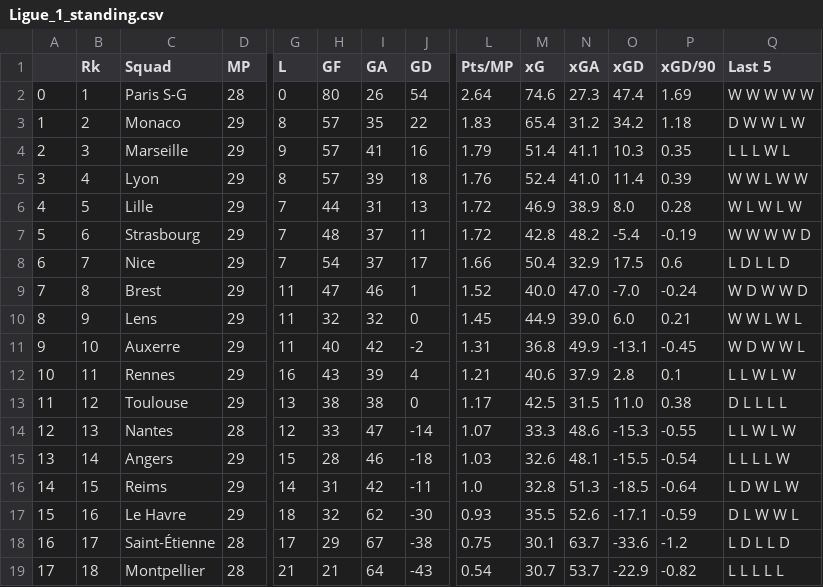
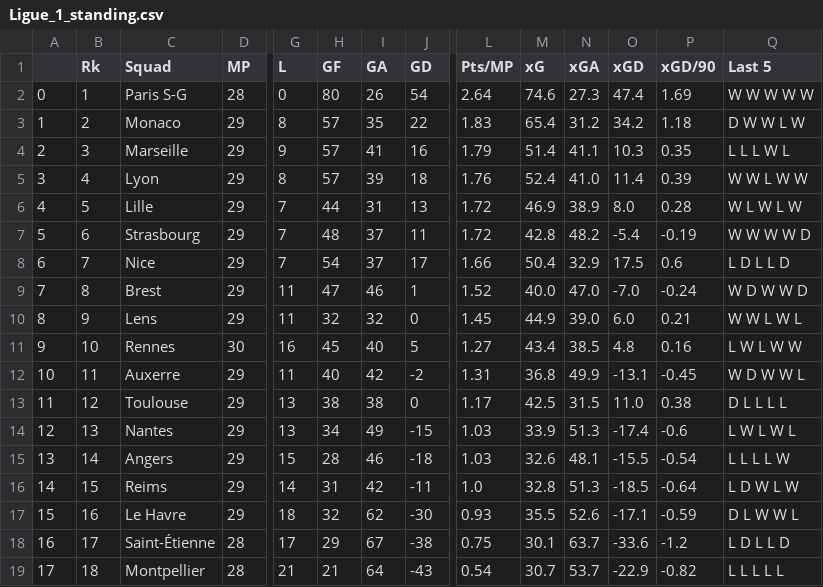
Before and after one commit to TuanPhanDB/football_analyze, a CSV file: league_standings/Ligue_1_standing.csv, drawn as a sheet; only a part is shown, gaps mark what is left out; removed rows and columns are numbered as before the commit, all else as after; rows hold the shown columns only; the diff names each change by its address in the sheet, - before the commit and + after, or states it on an @@ line.

```diff
--- a/league_standings/Ligue_1_standing.csv
+++ b/league_standings/Ligue_1_standing.csv
+row 11: 9 | 10 | Rennes | 30 | 16 | 45 | 40 | 5 | 1.27 | 43.4 | 38.5 | 4.8 | 0.16 | L W L W W
-A12: 9
+A12: 10
-B12 (Rk): 10
+B12 (Rk): 11
-row 12: 10 | 11 | Rennes | 29 | 16 | 43 | 39 | 4 | 1.21 | 40.6 | 37.9 | 2.8 | 0.1 | L L W L W
-D14 (MP): 28
+D14 (MP): 29
-G14 (L): 12
+G14 (L): 13
-H14 (GF): 33
+H14 (GF): 34
-I14 (GA): 47
+I14 (GA): 49
-J14 (GD): -14
+J14 (GD): -15
-L14 (Pts/MP): 1.07
+L14 (Pts/MP): 1.03
-M14 (xG): 33.3
+M14 (xG): 33.9
-N14 (xGA): 48.6
+N14 (xGA): 51.3
-O14 (xGD): -15.3
+O14 (xGD): -17.4
-P14 (xGD/90): -0.55
+P14 (xGD/90): -0.6
-Q14 (Last 5): L L W L W
+Q14 (Last 5): L W L W L
```
Also changed, not shown: league_standings/La_Liga_standing.csv, 1 other file.
